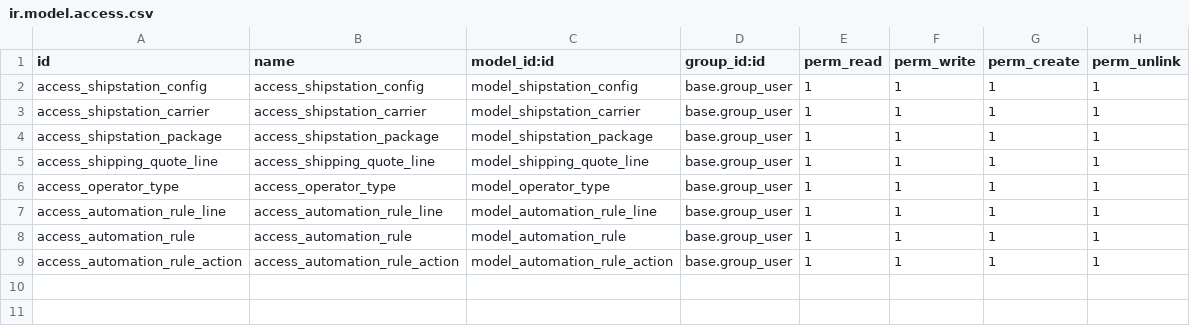
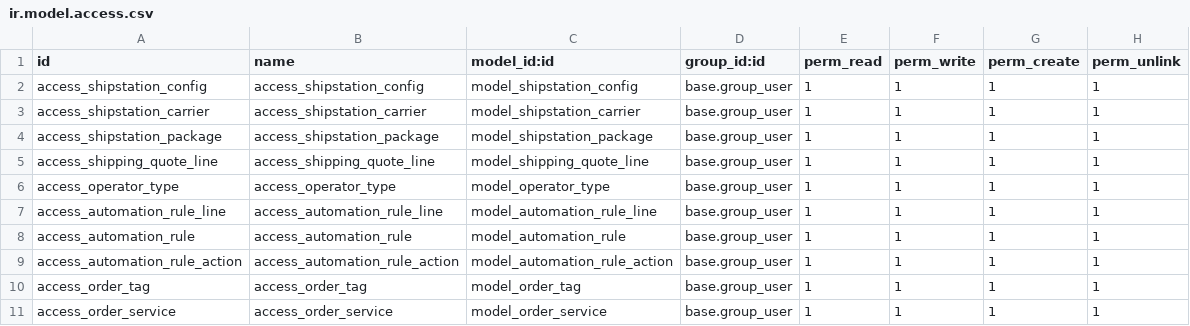
Before and after one commit to jsjmac11/jmac, a CSV file: delivery_shipstation/security/ir.model.access.csv, drawn as a sheet; the diff names each change by its address in the sheet, - before the commit and + after, or states it on an @@ line.

```diff
--- a/delivery_shipstation/security/ir.model.access.csv
+++ b/delivery_shipstation/security/ir.model.access.csv
+row 10: access_order_tag | access_order_tag | model_order_tag | base.group_user | 1 | 1 | 1 | 1
+row 11: access_order_service | access_order_service | model_order_service | base.group_user | 1 | 1 | 1 | 1
```
Also changed, not shown: 12 other files.
